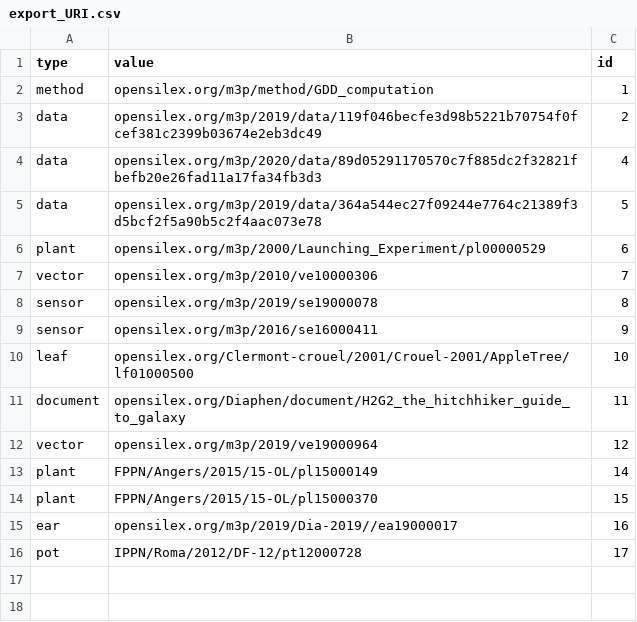
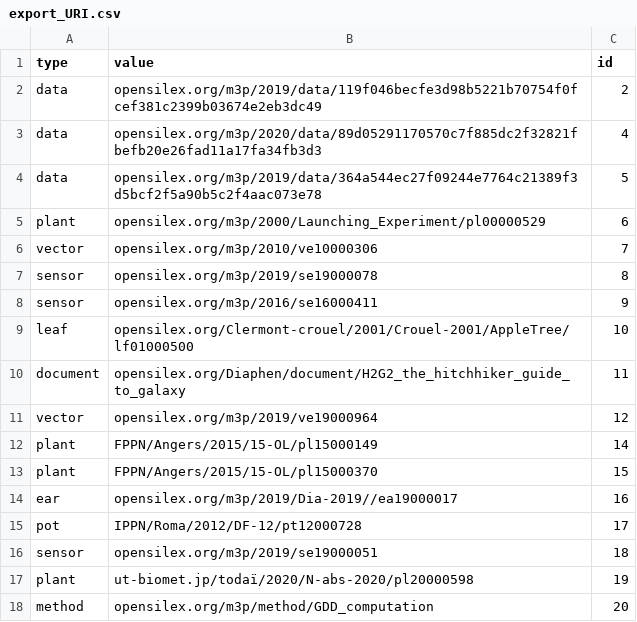
Before and after one commit to niio972/uri-generator, a CSV file: download/export_URI.csv, drawn as a sheet.

```diff
--- a/download/export_URI.csv
+++ b/download/export_URI.csv
@@ -1,3 +1,2 @@
 type,value,id
-method,opensilex.org/m3p/method/GDD_computation,1
 data,opensilex.org/m3p/2019/data/119f046becfe3d98b5221b70754f0fcef381c2399b03674e2eb3dc49,2
@@ -16 +15,4 @@ ear,opensilex.org/m3p/2019/Dia-2019//ea19000017,16
 pot,IPPN/Roma/2012/DF-12/pt12000728,17
+sensor,opensilex.org/m3p/2019/se19000051,18
+plant,ut-biomet.jp/todaï/2020/N-abs-2020/pl20000598,19
+method,opensilex.org/m3p/method/GDD_computation,20
```
Also changed, not shown: 3 other files.
